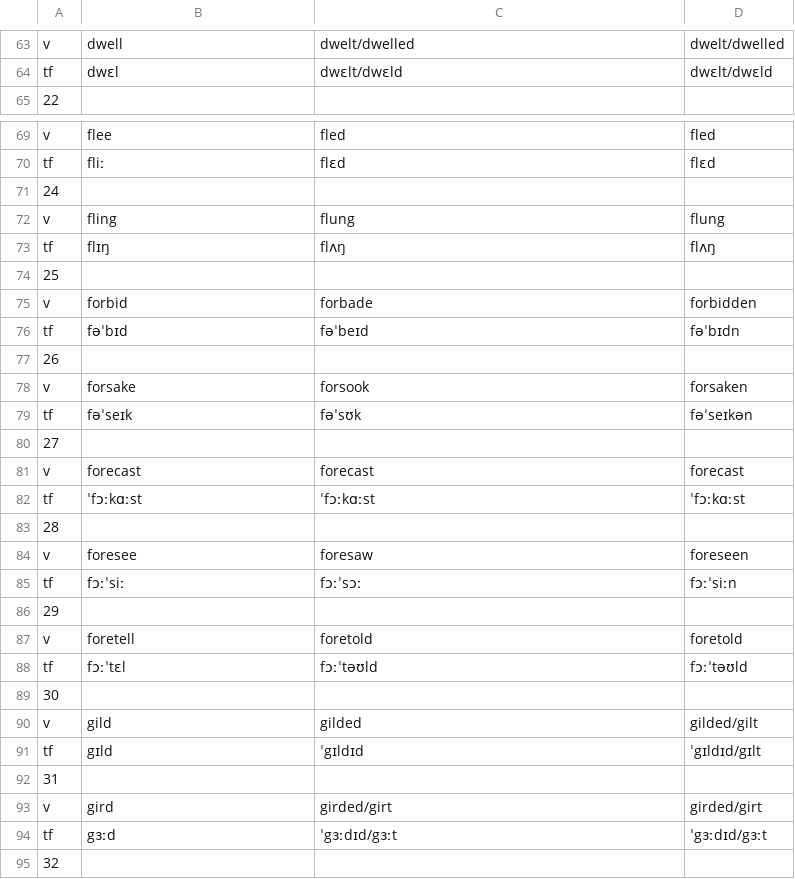
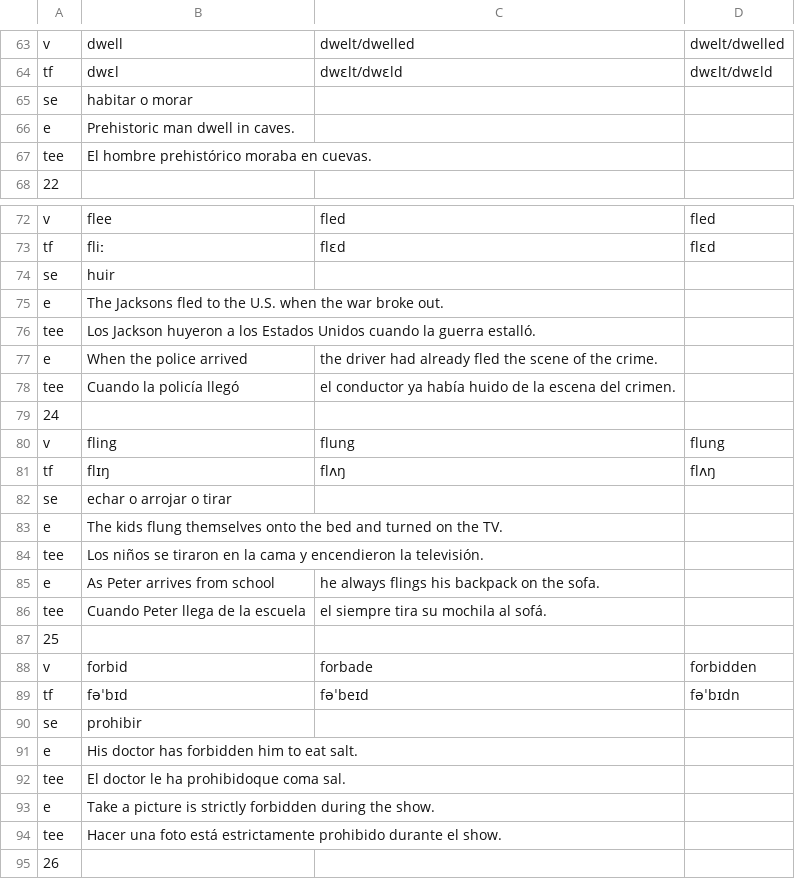
Before and after one commit to ButterFlyDevs/IVChecker, a CSV file: app/src/main/res/raw/ivhard2.csv, drawn as a sheet; only a part is shown, gaps mark what is left out; the shorter side is filled out with more unchanged rows; the diff covers the shown part only.

```diff
--- a/app/src/main/res/raw/ivhard2.csv
+++ b/app/src/main/res/raw/ivhard2.csv
@@ -64,2 +64,5 @@ v,dwell,dwelt/dwelled,dwelt/dwelled
 tf,dwɛl,dwɛlt/dwɛld,dwɛlt/dwɛld
+se,"habitar o morar"
+e,Prehistoric man dwell in caves.
+tee,El hombre prehistórico moraba en cuevas.
 22
@@ -70,2 +73,7 @@ v,flee,fled,fled
 tf,fliː,flɛd,flɛd
+se,"huir"
+e,The Jacksons fled to the U.S. when the war broke out.
+tee,Los Jackson huyeron a los Estados Unidos cuando la guerra estalló.
+e,When the police arrived, the driver had already fled the scene of the crime.
+tee,Cuando la policía llegó, el conductor ya había huido de la escena del crimen.
 24
@@ -73,2 +81,7 @@ v,fling,flung,flung
 tf,flɪŋ,flʌŋ,flʌŋ
+se,"echar o arrojar o tirar"
+e,The kids flung themselves onto the bed and turned on the TV.
+tee,Los niños se tiraron en la cama y encendieron la televisión.
+e,As Peter arrives from school, he always flings his backpack on the sofa.
+tee,Cuando Peter llega de la escuela, el siempre tira su mochila  al sofá.
 25
@@ -76,2 +89,7 @@ v,forbid,forbade,forbidden
 tf,fəˈbɪd,fəˈbeɪd,fəˈbɪdn
+se,"prohibir"
+e,His doctor has forbidden him to eat salt.
+tee,El doctor le ha prohibidoque coma sal.
+e,Take a picture is strictly forbidden during the show.
+tee,Hacer una foto está estrictamente prohibido durante el show.
 26
```
Also changed, not shown: 23 added rows elsewhere in this file, 33 other files.
